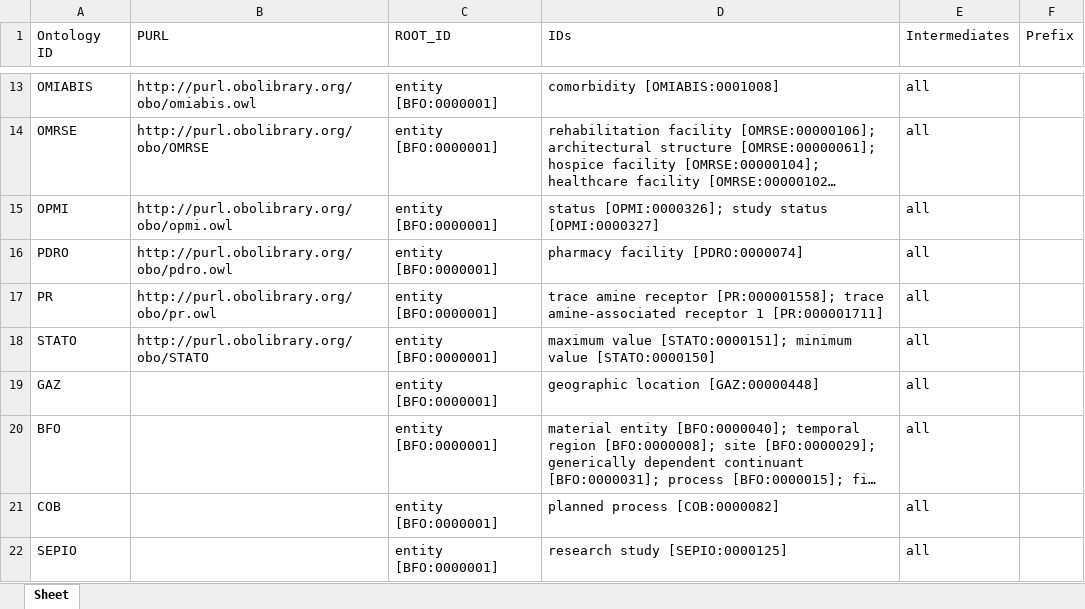
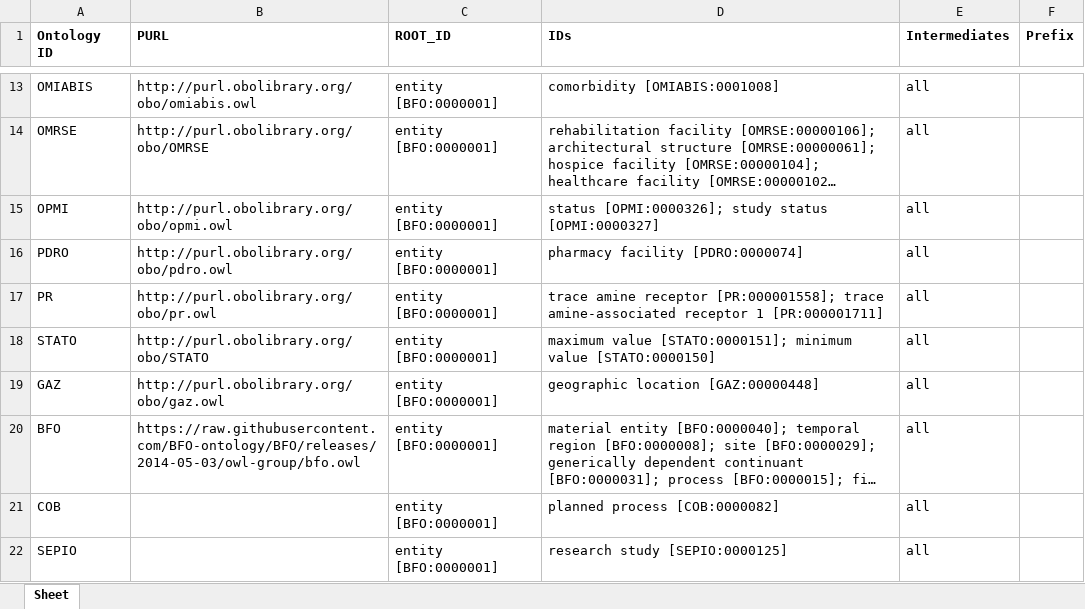
Before and after one commit to b-gehrke/mental-health-ontology, an Excel workbook: UpperLevel/GMHO_External_Imports.xlsx, sheet Sheet, drawn as a sheet; only a part is shown, gaps mark what is left out; long unchanged cells end in …; values as stored, in another font and other column widths than the file's, no borders; the diff names each change by its address in the sheet, - before the commit and + after, or states it on an @@ line.

Commit message:
Updating GMHO_External_Imports.xlsx

```diff
--- a/UpperLevel/GMHO_External_Imports.xlsx (sheet Sheet)
+++ b/UpperLevel/GMHO_External_Imports.xlsx (sheet Sheet)
-A1:F1 bold: off
+A1:F1 bold: on
-B19 (PURL): (empty)
+B19 (PURL): http://purl.obolibrary.org/obo/gaz.owl
-B20 (PURL): (empty)
+B20 (PURL): https://raw.githubusercontent.com/BFO-ontology/BFO/releases/2014-05-03/owl-group/bfo.owl
```
